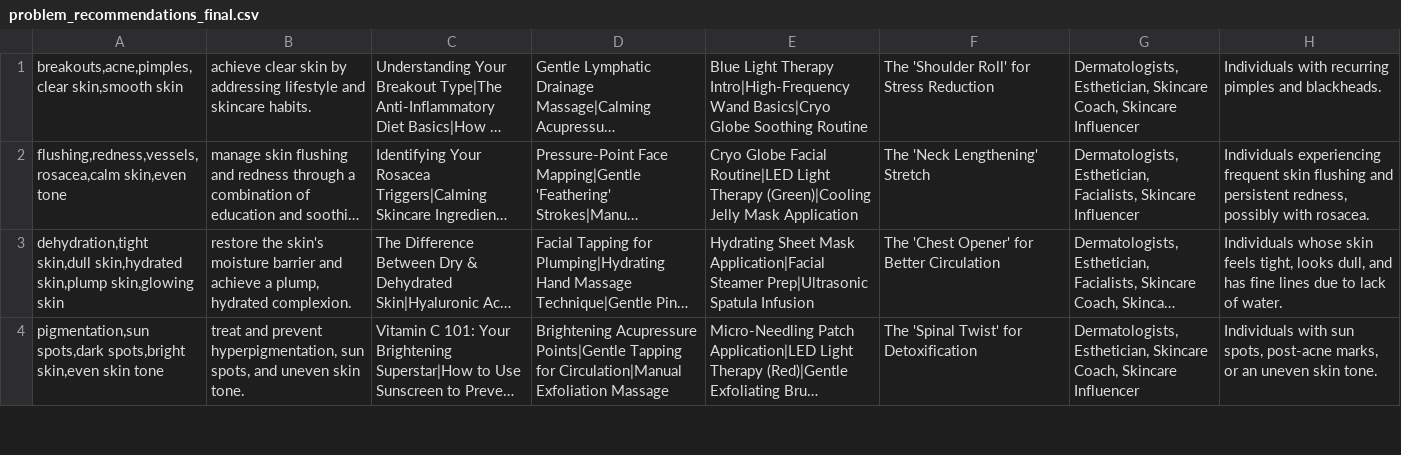
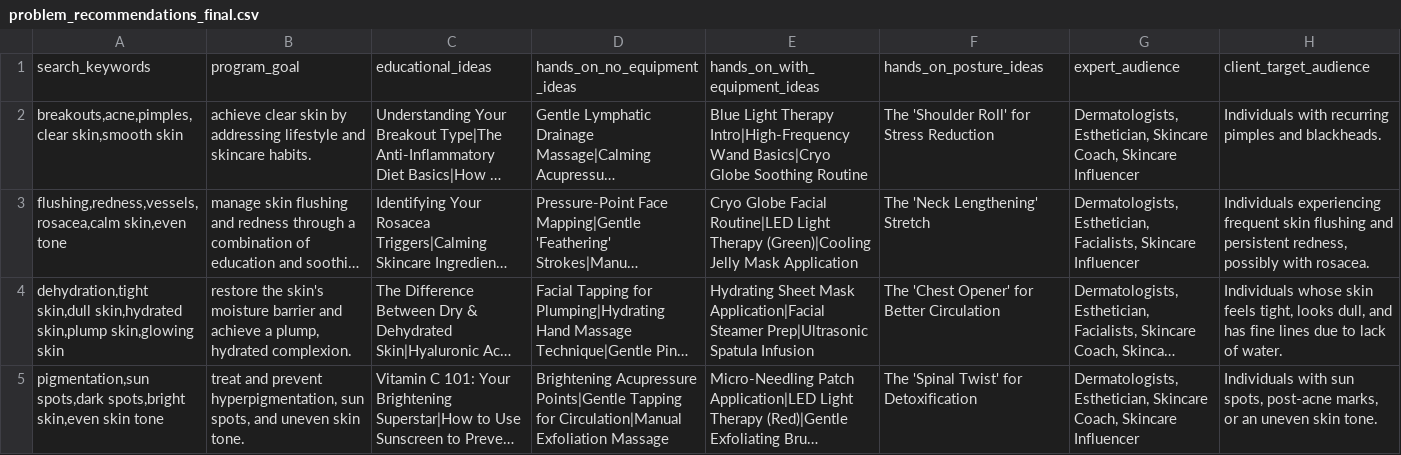
Before and after one commit to beautyboostr/expert-bot, a CSV file: problem_recommendations_final.csv, drawn as a sheet; only a part is shown; long unchanged cells end in …; the diff names each change by its address in the sheet, - before the commit and + after, or states it on an @@ line.

Commit message:
Update problem_recommendations_final.csv

```diff
--- a/problem_recommendations_final.csv
+++ b/problem_recommendations_final.csv
+row 1: search_keywords | program_goal | educational_ideas | hands_on_no_equipment_ideas | hands_on_with_equipment_ideas | hands_on_posture_ideas | expert_audience | client_target_audience
```
